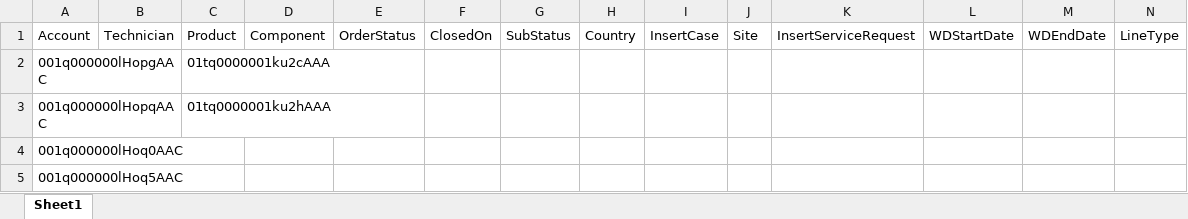
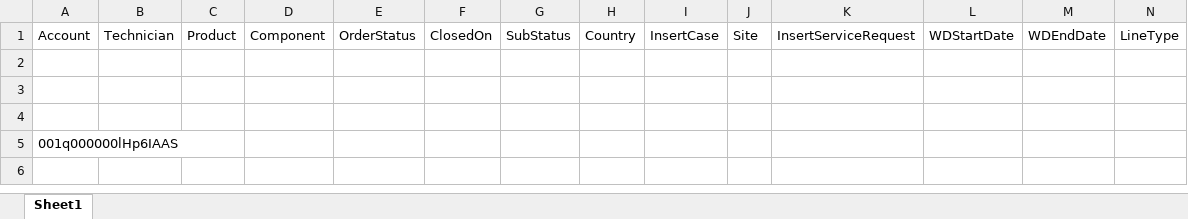
Before and after one commit to AbdulSvmx/Sahi_Project_Lightning, an Excel workbook: svmx/test_lab/test_cases/analytics/an_excleData/vinaya_data.xlsx, sheet Sheet1, drawn as a sheet; only a part is shown; values as stored, in another font and other column widths than the file's, no borders; rows hold the shown columns only; the diff names each change by its address in the sheet, - before the commit and + after, or states it on an @@ line.

```diff
--- a/svmx/test_lab/test_cases/analytics/an_excleData/vinaya_data.xlsx (sheet Sheet1)
+++ b/svmx/test_lab/test_cases/analytics/an_excleData/vinaya_data.xlsx (sheet Sheet1)
-row 2: 001q000000lHopgAAC |  | 01tq0000001ku2cAAA
+row 2: (empty)
-row 3: 001q000000lHopqAAC |  | 01tq0000001ku2hAAA
+row 3: (empty)
-A4: 001q000000lHoq0AAC
+A4: (empty)
-A5: 001q000000lHoq5AAC
+A5: 001q000000lHp6IAAS
```
Also changed, not shown: svmx/test_lab/test_cases/analytics/an_excleData/an_Datasheet1.xlsx, 9 other files.
